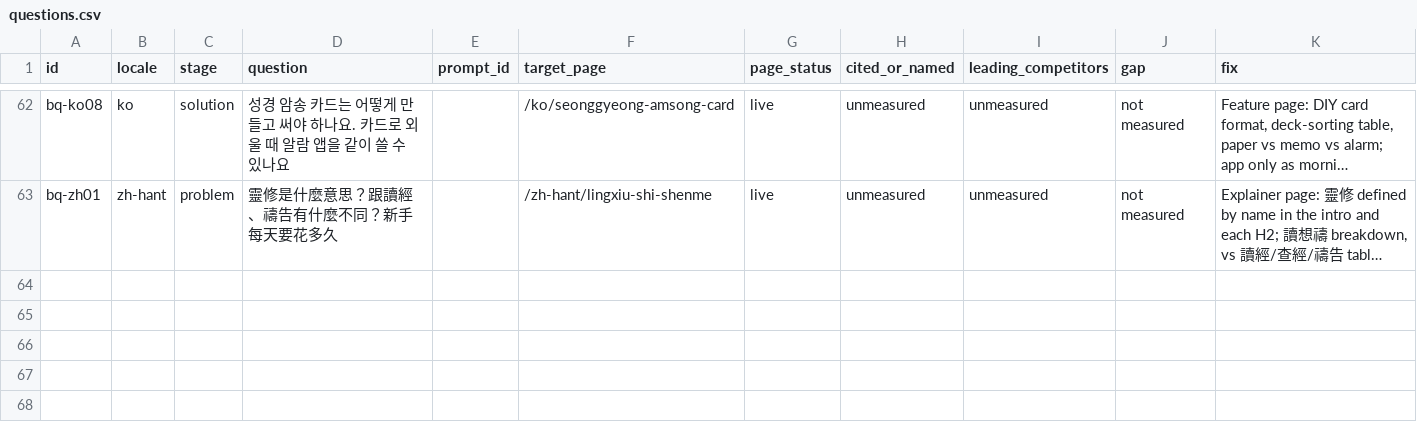
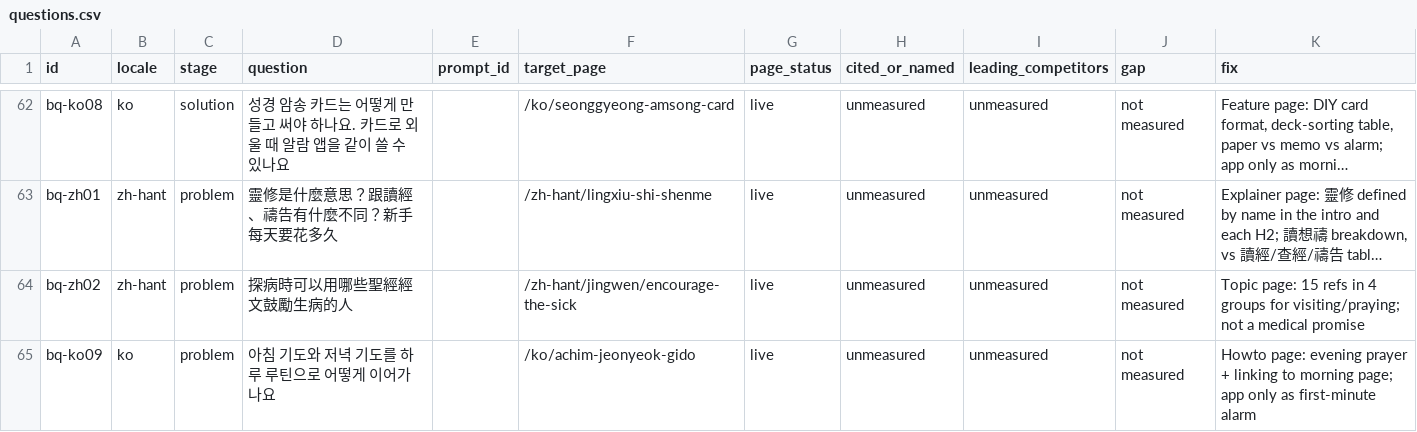
Before and after one commit to whoiskenneth-beep/bibleversealarm-site, a CSV file: geo/questions.csv, drawn as a sheet; only a part is shown, gaps mark what is left out; long unchanged cells end in …; the diff names each change by its address in the sheet, - before the commit and + after, or states it on an @@ line.

```diff
--- a/geo/questions.csv
+++ b/geo/questions.csv
+row 64: bq-zh02 | zh-hant | problem | 探病時可以用哪些聖經經文鼓勵生病的人 |  | /zh-hant/jingwen/encourage-the-sick | live | unmeasured | unmeasured | not measured | Topic page: 15 refs in 4 groups for visiting/praying; not a medical promise
+row 65: bq-ko09 | ko | problem | 아침 기도와 저녁 기도를 하루 루틴으로 어떻게 이어가나요 |  | /ko/achim-jeonyeok-gido | live | unmeasured | unmeasured | not measured | Howto page: evening prayer + linking to morning page; app only as first-minute alarm
```
Also changed, not shown: seo/keywords/ko.csv, seo/keywords/zh.csv, 4 other files.
